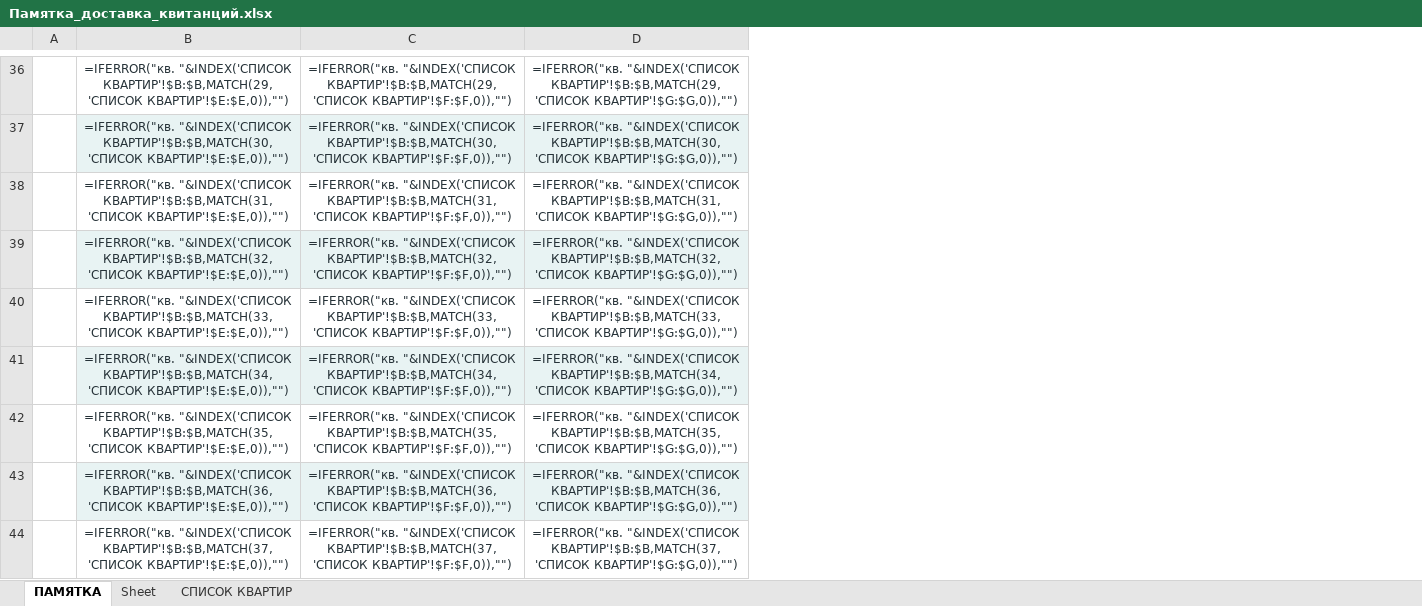
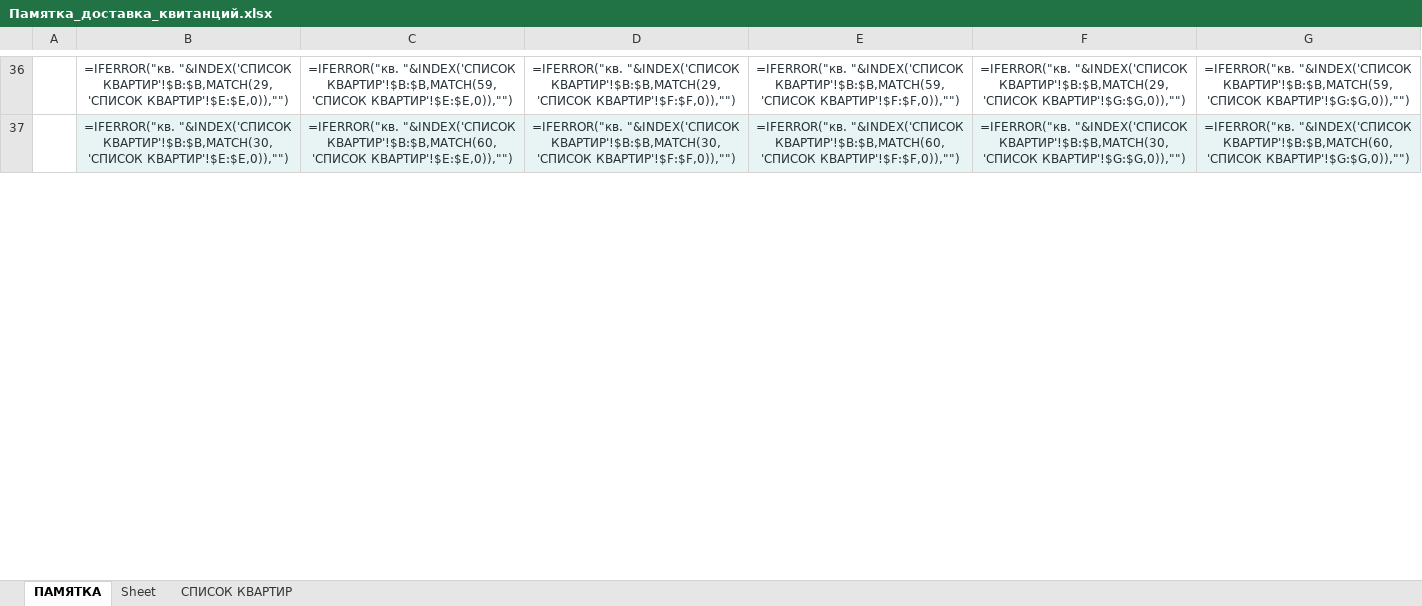
Before and after one commit to hobuchenie11-create/my-project, an Excel workbook: kapremont/output/Памятка_доставка_квитанций.xlsx, sheet ПАМЯТКА, drawn as a sheet; only a part is shown, gaps mark what is left out; values as stored, in another font and other column widths than the file's, no borders; formulas without a stored value are shown as written; removed rows and columns are numbered as before the commit, all else as after; the diff covers the shown part only; the diff names each change by its address in the sheet, - before the commit and + after, or states it on an @@ line.

```diff
--- a/kapremont/output/Памятка_доставка_квитанций.xlsx (sheet ПАМЯТКА)
+++ b/kapremont/output/Памятка_доставка_квитанций.xlsx (sheet ПАМЯТКА)
+column C, rows 36-37: =IFERROR("кв. "&INDEX('СПИСОК КВАРТИР'!$B:$B,MATCH(59,'СПИСОК КВАРТИР'!$E:$E,0)),"") | =IFERROR("кв. "&INDEX('СПИСОК КВАРТИР'!$B:$B,MATCH(60,'СПИСОК КВАРТИР'!$E:$E,0)),"")
+column E, rows 36-37: =IFERROR("кв. "&INDEX('СПИСОК КВАРТИР'!$B:$B,MATCH(59,'СПИСОК КВАРТИР'!$F:$F,0)),"") | =IFERROR("кв. "&INDEX('СПИСОК КВАРТИР'!$B:$B,MATCH(60,'СПИСОК КВАРТИР'!$F:$F,0)),"")
+column G, rows 36-37: =IFERROR("кв. "&INDEX('СПИСОК КВАРТИР'!$B:$B,MATCH(59,'СПИСОК КВАРТИР'!$G:$G,0)),"") | =IFERROR("кв. "&INDEX('СПИСОК КВАРТИР'!$B:$B,MATCH(60,'СПИСОК КВАРТИР'!$G:$G,0)),"")
-row 38:  | =IFERROR("кв. "&INDEX('СПИСОК КВАРТИР'!$B:$B,MATCH(31,'СПИСОК КВАРТИР'!$E:$E,0)),"") | =IFERROR("кв. "&INDEX('СПИСОК КВАРТИР'!$B:$B,MATCH(31,'СПИСОК КВАРТИР'!$F:$F,0)),"") | =IFERROR("кв. "&INDEX('СПИСОК КВАРТИР'!$B:$B,MATCH(31,'СПИСОК КВАРТИР'!$G:$G,0)),"")
-row 39:  | =IFERROR("кв. "&INDEX('СПИСОК КВАРТИР'!$B:$B,MATCH(32,'СПИСОК КВАРТИР'!$E:$E,0)),"") | =IFERROR("кв. "&INDEX('СПИСОК КВАРТИР'!$B:$B,MATCH(32,'СПИСОК КВАРТИР'!$F:$F,0)),"") | =IFERROR("кв. "&INDEX('СПИСОК КВАРТИР'!$B:$B,MATCH(32,'СПИСОК КВАРТИР'!$G:$G,0)),"")
-row 40:  | =IFERROR("кв. "&INDEX('СПИСОК КВАРТИР'!$B:$B,MATCH(33,'СПИСОК КВАРТИР'!$E:$E,0)),"") | =IFERROR("кв. "&INDEX('СПИСОК КВАРТИР'!$B:$B,MATCH(33,'СПИСОК КВАРТИР'!$F:$F,0)),"") | =IFERROR("кв. "&INDEX('СПИСОК КВАРТИР'!$B:$B,MATCH(33,'СПИСОК КВАРТИР'!$G:$G,0)),"")
-row 41:  | =IFERROR("кв. "&INDEX('СПИСОК КВАРТИР'!$B:$B,MATCH(34,'СПИСОК КВАРТИР'!$E:$E,0)),"") | =IFERROR("кв. "&INDEX('СПИСОК КВАРТИР'!$B:$B,MATCH(34,'СПИСОК КВАРТИР'!$F:$F,0)),"") | =IFERROR("кв. "&INDEX('СПИСОК КВАРТИР'!$B:$B,MATCH(34,'СПИСОК КВАРТИР'!$G:$G,0)),"")
-row 42:  | =IFERROR("кв. "&INDEX('СПИСОК КВАРТИР'!$B:$B,MATCH(35,'СПИСОК КВАРТИР'!$E:$E,0)),"") | =IFERROR("кв. "&INDEX('СПИСОК КВАРТИР'!$B:$B,MATCH(35,'СПИСОК КВАРТИР'!$F:$F,0)),"") | =IFERROR("кв. "&INDEX('СПИСОК КВАРТИР'!$B:$B,MATCH(35,'СПИСОК КВАРТИР'!$G:$G,0)),"")
-row 43:  | =IFERROR("кв. "&INDEX('СПИСОК КВАРТИР'!$B:$B,MATCH(36,'СПИСОК КВАРТИР'!$E:$E,0)),"") | =IFERROR("кв. "&INDEX('СПИСОК КВАРТИР'!$B:$B,MATCH(36,'СПИСОК КВАРТИР'!$F:$F,0)),"") | =IFERROR("кв. "&INDEX('СПИСОК КВАРТИР'!$B:$B,MATCH(36,'СПИСОК КВАРТИР'!$G:$G,0)),"")
-row 44:  | =IFERROR("кв. "&INDEX('СПИСОК КВАРТИР'!$B:$B,MATCH(37,'СПИСОК КВАРТИР'!$E:$E,0)),"") | =IFERROR("кв. "&INDEX('СПИСОК КВАРТИР'!$B:$B,MATCH(37,'СПИСОК КВАРТИР'!$F:$F,0)),"") | =IFERROR("кв. "&INDEX('СПИСОК КВАРТИР'!$B:$B,MATCH(37,'СПИСОК КВАРТИР'!$G:$G,0)),"")
```
Also changed, not shown: 6 removed rows, 3 edited cells and merged cells elsewhere in this sheet, 3 other files.
